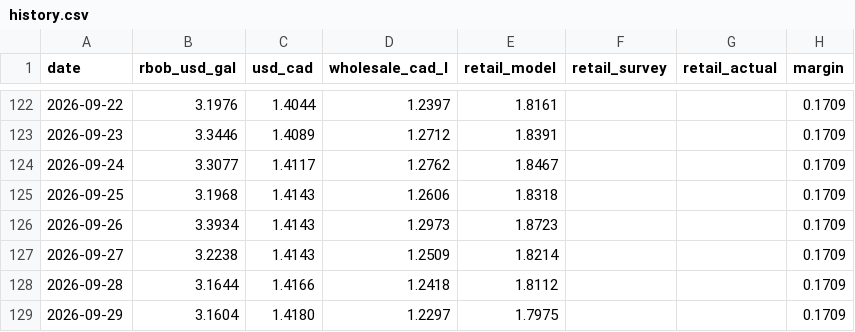
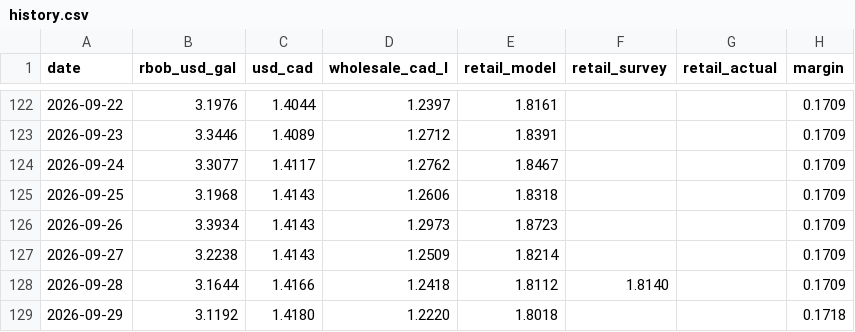
Before and after one commit to JackyLiu13/gasprices, a CSV file: backend/history.csv, drawn as a sheet; only a part is shown, gaps mark what is left out.

Commit message:
data: 1.705/L NEUTRAL

```diff
--- a/backend/history.csv
+++ b/backend/history.csv
@@ -127,3 +127,3 @@ date,rbob_usd_gal,usd_cad,wholesale_cad_l,retail_model,retail_survey,retail_actu
 2026-09-27,3.2238,1.4143,1.2509,1.8214,,,0.1709
-2026-09-28,3.1644,1.4166,1.2418,1.8112,,,0.1709
-2026-09-29,3.1604,1.4180,1.2297,1.7975,,,0.1709
+2026-09-28,3.1644,1.4166,1.2418,1.8112,1.8140,,0.1709
+2026-09-29,3.1192,1.4180,1.2220,1.8018,,,0.1718
```
Also changed, not shown: backend/forecasts.csv, 1 other file.
